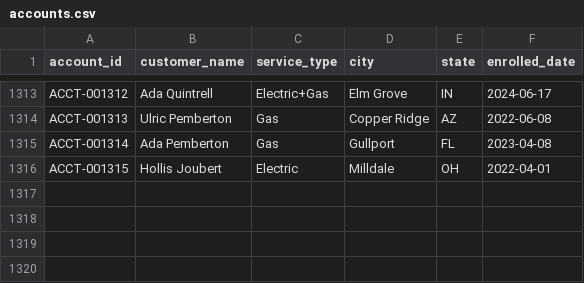
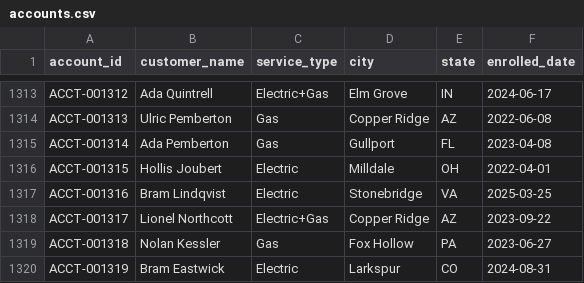
Before and after one commit to jelendu/remit-reconciliation-engine, a CSV file: data_gen/output/accounts.csv, drawn as a sheet; only a part is shown, gaps mark what is left out.

```diff
--- a/data_gen/output/accounts.csv
+++ b/data_gen/output/accounts.csv
@@ -1316 +1316,5 @@ ACCT-001314,Ada Pemberton,Gas,Gullport,FL,2023-04-08
 ACCT-001315,Hollis Joubert,Electric,Milldale,OH,2022-04-01
+ACCT-001316,Bram Lindqvist,Electric,Stonebridge,VA,2025-03-25
+ACCT-001317,Lionel Northcott,Electric+Gas,Copper Ridge,AZ,2023-09-22
+ACCT-001318,Nolan Kessler,Gas,Fox Hollow,PA,2023-06-27
+ACCT-001319,Bram Eastwick,Electric,Larkspur,CO,2024-08-31
```
Also changed, not shown: data_gen/output/_scenarios.csv, data_gen/output/adjustments.csv, 17 other files.
